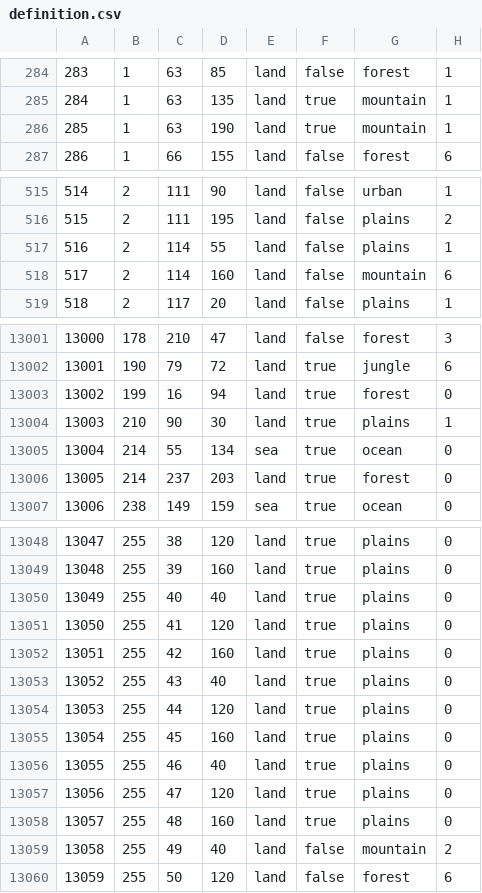
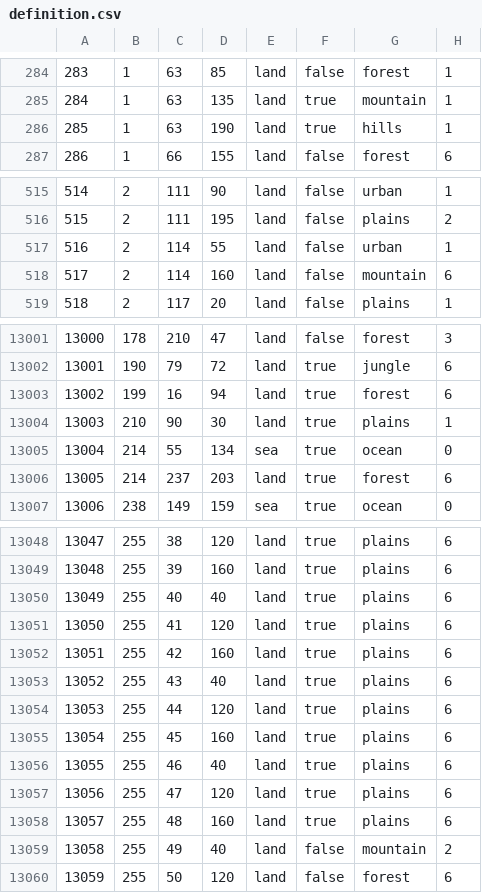
Before and after one commit to CaesarVincens/Ring_of_Fire_Mod, a CSV file: 1632_RoF/map/definition.csv, drawn as a sheet; only a part is shown, gaps mark what is left out; the diff covers the shown part only.

```diff
--- a/1632_RoF/map/definition.csv
+++ b/1632_RoF/map/definition.csv
@@ -285,3 +285,3 @@
 284;1;63;135;land;true;mountain;1
-285;1;63;190;land;true;mountain;1
+285;1;63;190;land;true;hills;1
 286;1;66;155;land;false;forest;6
@@ -516,3 +516,3 @@
 515;2;111;195;land;false;plains;2
-516;2;114;55;land;false;plains;1
+516;2;114;55;land;false;urban;1
 517;2;114;160;land;false;mountain;6
@@ -13002,6 +13002,6 @@
 13001;190;79;72;land;true;jungle;6
-13002;199;16;94;land;true;forest;0
+13002;199;16;94;land;true;forest;6
 13003;210;90;30;land;true;plains;1
 13004;214;55;134;sea;true;ocean;0
-13005;214;237;203;land;true;forest;0
+13005;214;237;203;land;true;forest;6
 13006;238;149;159;sea;true;ocean;0
@@ -13048,12 +13048,12 @@
-13047;255;38;120;land;true;plains;0
-13048;255;39;160;land;true;plains;0
-13049;255;40;40;land;true;plains;0
-13050;255;41;120;land;true;plains;0
-13051;255;42;160;land;true;plains;0
-13052;255;43;40;land;true;plains;0
-13053;255;44;120;land;true;plains;0
-13054;255;45;160;land;true;plains;0
-13055;255;46;40;land;true;plains;0
-13056;255;47;120;land;true;plains;0
-13057;255;48;160;land;true;plains;0
+13047;255;38;120;land;true;plains;6
+13048;255;39;160;land;true;plains;6
+13049;255;40;40;land;true;plains;6
+13050;255;41;120;land;true;plains;6
+13051;255;42;160;land;true;plains;6
+13052;255;43;40;land;true;plains;6
+13053;255;44;120;land;true;plains;6
+13054;255;45;160;land;true;plains;6
+13055;255;46;40;land;true;plains;6
+13056;255;47;120;land;true;plains;6
+13057;255;48;160;land;true;plains;6
 13058;255;49;40;land;false;mountain;2
```
Also changed, not shown: 59 edited cells elsewhere in this file, 19 other files.
